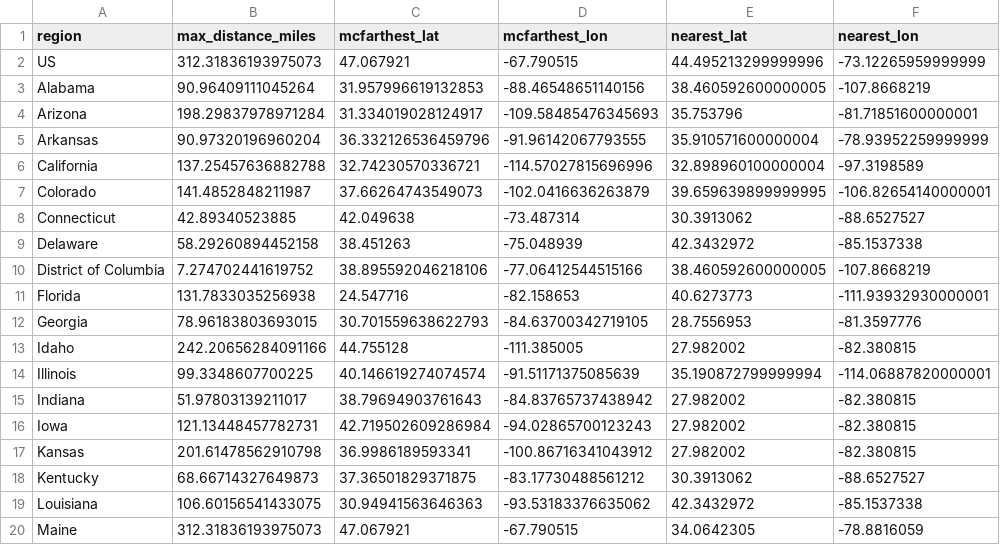
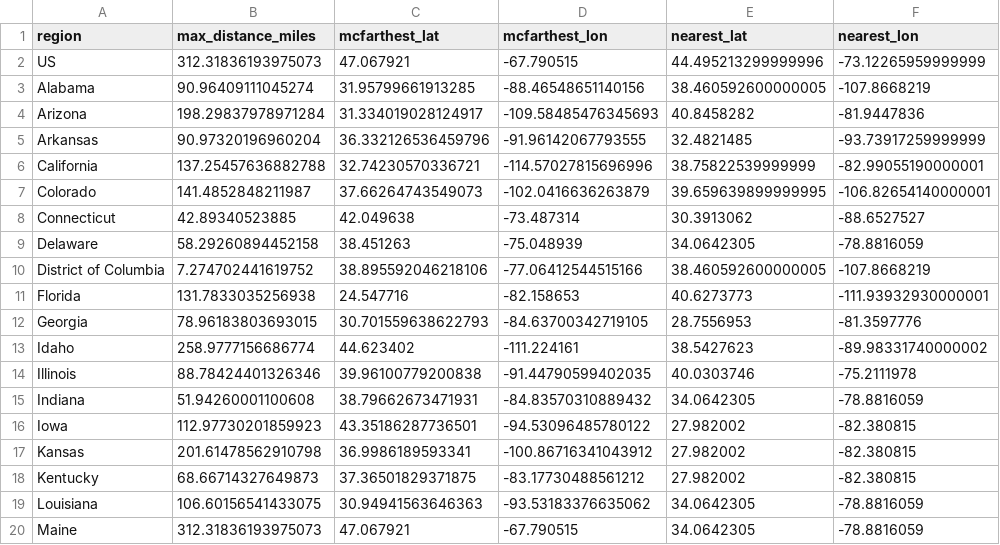
Before and after one commit to pkepley/pkepley.github.io, a CSV file: assets/posts/20201016_McFarPoints/Wendys_McFarthest.csv, drawn as a sheet; only a part is shown; the diff covers the shown part only.

```diff
--- a/assets/posts/20201016_McFarPoints/Wendys_McFarthest.csv
+++ b/assets/posts/20201016_McFarPoints/Wendys_McFarthest.csv
@@ -2,9 +2,9 @@ region,max_distance_miles,mcfarthest_lat,mcfarthest_lon,nearest_lat,nearest_lon
 US,312.31836193975073,47.067921,-67.790515,44.495213299999996,-73.12265959999999
-Alabama,90.96409111045264,31.957996619132853,-88.46548651140156,38.460592600000005,-107.8668219
-Arizona,198.29837978971284,31.334019028124917,-109.58485476345693,35.753796,-81.71851600000001
-Arkansas,90.97320196960204,36.332126536459796,-91.96142067793555,35.910571600000004,-78.93952259999999
-California,137.25457636882788,32.74230570336721,-114.57027815696996,32.898960100000004,-97.3198589
+Alabama,90.96409111045274,31.95799661913285,-88.46548651140156,38.460592600000005,-107.8668219
+Arizona,198.29837978971284,31.334019028124917,-109.58485476345693,40.8458282,-81.9447836
+Arkansas,90.97320196960204,36.332126536459796,-91.96142067793555,32.4821485,-93.73917259999999
+California,137.25457636882788,32.74230570336721,-114.57027815696996,38.75822539999999,-82.99055190000001
 Colorado,141.4852848211987,37.66264743549073,-102.0416636263879,39.659639899999995,-106.82654140000001
 Connecticut,42.89340523885,42.049638,-73.487314,30.3913062,-88.6527527
-Delaware,58.29260894452158,38.451263,-75.048939,42.3432972,-85.1537338
+Delaware,58.29260894452158,38.451263,-75.048939,34.0642305,-78.8816059
 District of Columbia,7.274702441619752,38.895592046218106,-77.06412544515166,38.460592600000005,-107.8668219
@@ -12,9 +12,9 @@ Florida,131.7833035256938,24.547716,-82.158653,40.6273773,-111.93932930000001
 Georgia,78.96183803693015,30.701559638622793,-84.63700342719105,28.7556953,-81.3597776
-Idaho,242.20656284091166,44.755128,-111.385005,27.982002,-82.380815
-Illinois,99.3348607700225,40.146619274074574,-91.51171375085639,35.190872799999994,-114.06887820000001
-Indiana,51.97803139211017,38.79694903761643,-84.83765737438942,27.982002,-82.380815
-Iowa,121.13448457782731,42.719502609286984,-94.02865700123243,27.982002,-82.380815
+Idaho,258.9777156686774,44.623402,-111.224161,38.5427623,-89.98331740000002
+Illinois,88.78424401326346,39.96100779200838,-91.44790599402035,40.0303746,-75.2111978
+Indiana,51.94260001100608,38.79662673471931,-84.83570310889432,34.0642305,-78.8816059
+Iowa,112.97730201859923,43.35186287736501,-94.53096485780122,27.982002,-82.380815
 Kansas,201.61478562910798,36.9986189593341,-100.86716341043912,27.982002,-82.380815
-Kentucky,68.66714327649873,37.36501829371875,-83.17730488561212,30.3913062,-88.6527527
-Louisiana,106.60156541433075,30.94941563646363,-93.53183376635062,42.3432972,-85.1537338
+Kentucky,68.66714327649873,37.36501829371875,-83.17730488561212,27.982002,-82.380815
+Louisiana,106.60156541433075,30.94941563646363,-93.53183376635062,34.0642305,-78.8816059
 Maine,312.31836193975073,47.067921,-67.790515,34.0642305,-78.8816059
```
Also changed, not shown: 70 edited cells elsewhere in this file, assets/posts/20201016_McFarPoints/BurgerKing_McFarthest.csv, assets/posts/20201016_McFarPoints/McDonalds_McFarthest.csv, 14 other files.
